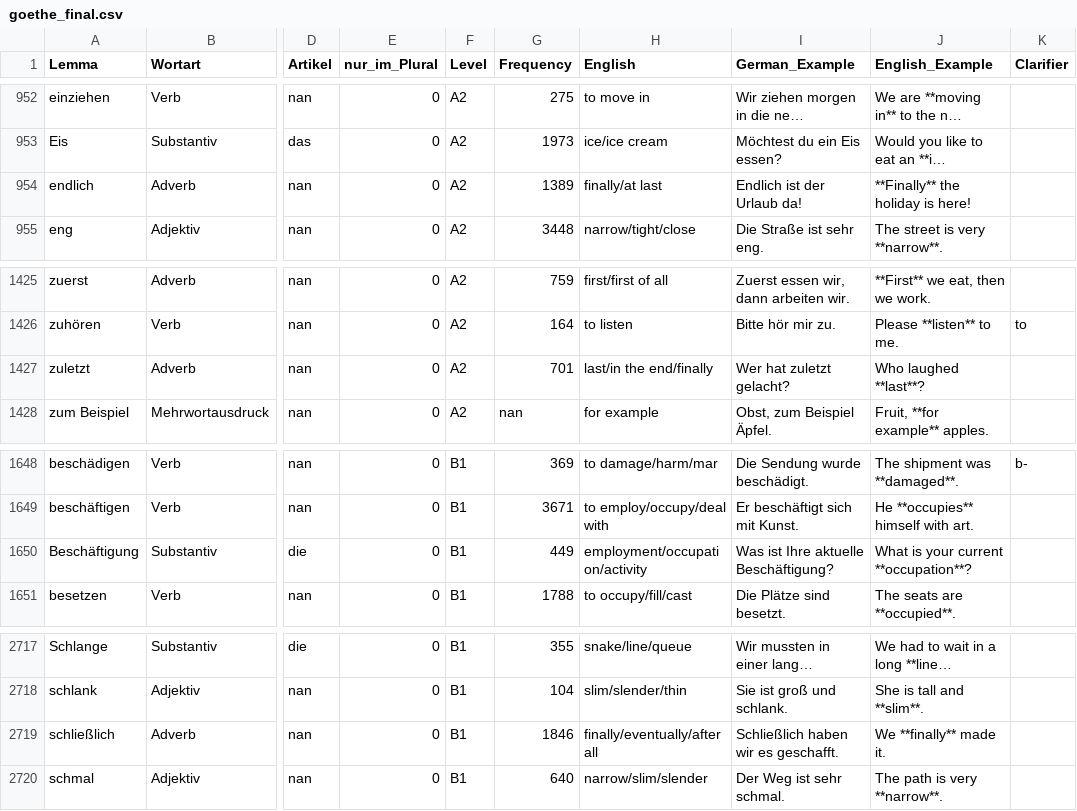
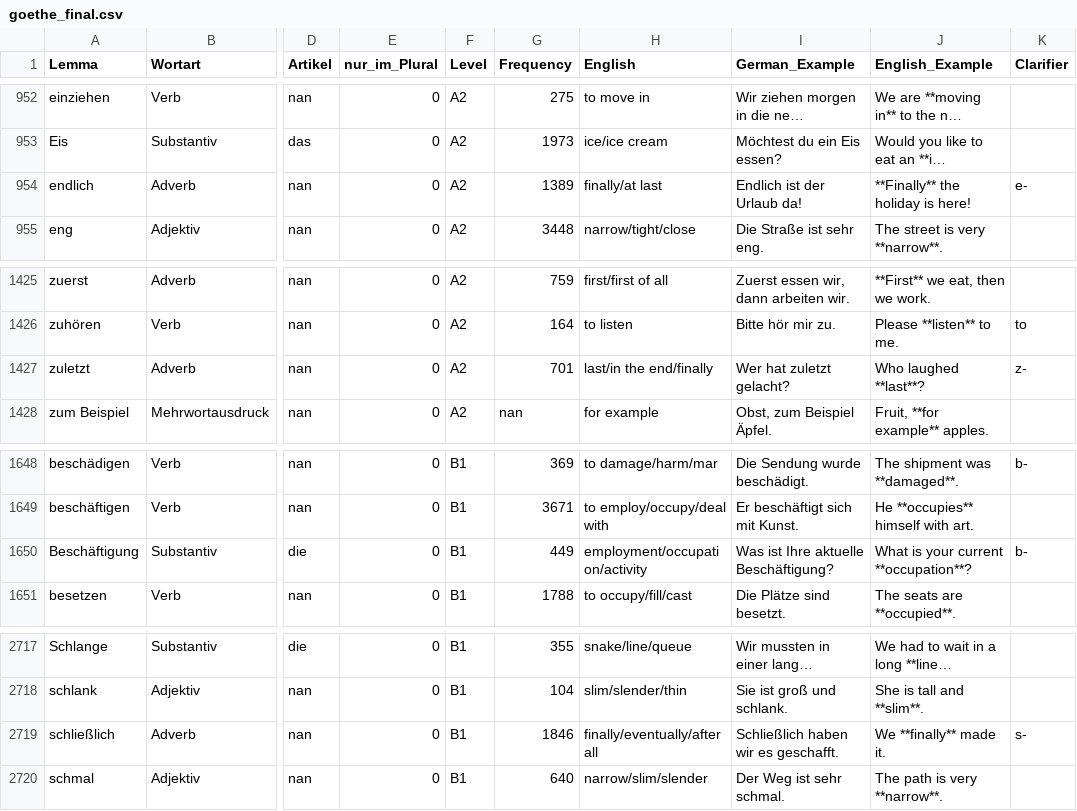
Before and after one commit to hieuristic/flashrecall, a CSV file: goethe_final.csv, drawn as a sheet; only a part is shown, gaps mark what is left out; long unchanged cells end in …; the diff names each change by its address in the sheet, - before the commit and + after, or states it on an @@ line.

```diff
--- a/goethe_final.csv
+++ b/goethe_final.csv
-K954 (Clarifier): (empty)
+K954 (Clarifier): e-
-K1427 (Clarifier): (empty)
+K1427 (Clarifier): z-
-K1650 (Clarifier): (empty)
+K1650 (Clarifier): b-
-K2719 (Clarifier): (empty)
+K2719 (Clarifier): s-
```
Also changed, not shown: 1 other file.
